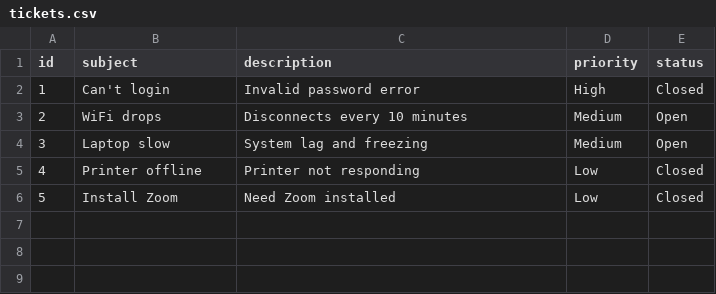
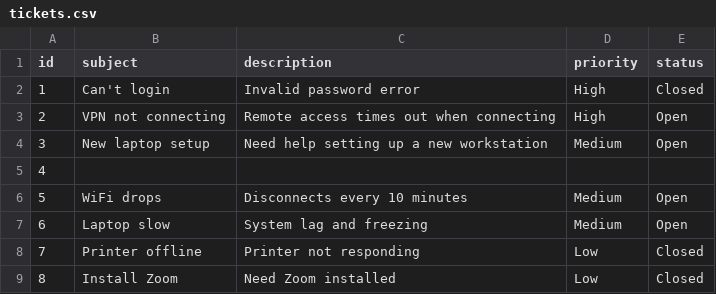
Before and after one commit to caidensm07/It-ticket-analyzer, a CSV file: tickets.csv, drawn as a sheet; addresses are those after the commit; the diff names each change by its address in the sheet, - before the commit and + after, or states it on an @@ line.

Commit message:
Add new tickets for VPN and laptop setup
Added new tickets for VPN connection issues and new laptop setup.

```diff
--- a/tickets.csv
+++ b/tickets.csv
+row 3: 2 | VPN not connecting | Remote access times out when connecting | High | Open
+row 4: 3 | New laptop setup | Need help setting up a new workstation | Medium | Open
+row 5: 4
@@ column A (id) renumbered from row 6 down @@
```
